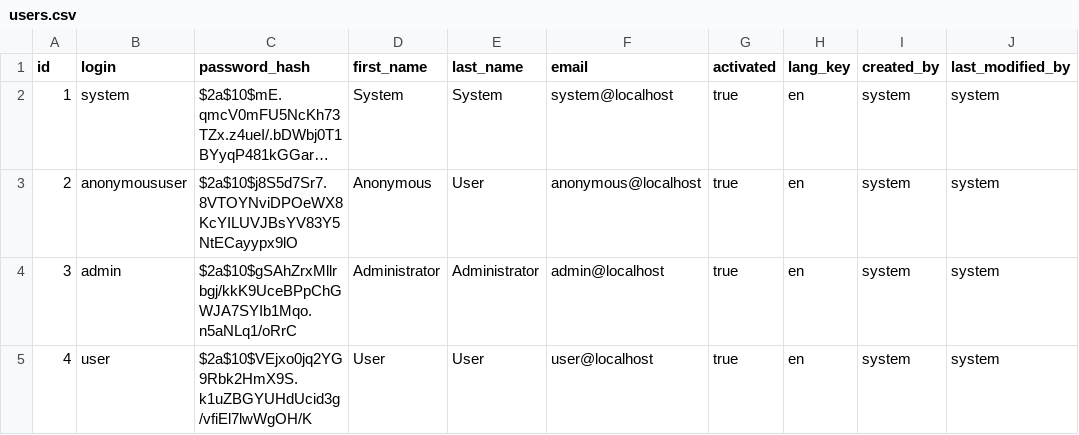
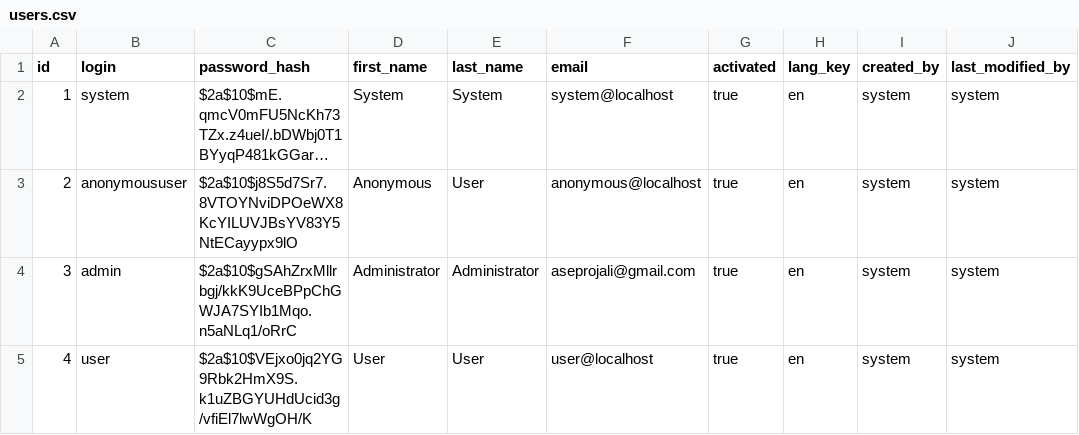
Before and after one commit to BulkSecurityGeneratorProject/prevent, a CSV file: src/main/resources/config/liquibase/users.csv, drawn as a sheet; long unchanged cells end in ….

```diff
--- a/src/main/resources/config/liquibase/users.csv
+++ b/src/main/resources/config/liquibase/users.csv
@@ -3,3 +3,3 @@ id;login;password_hash;first_name;last_name;email;activated;lang_key;created_by;
 2;anonymoususer;$2a$10$j8S5d7Sr7.8VTOYNviDPOeWX8KcYILUVJBsYV83Y5NtECayypx9lO;Anonymous;User;anonymous@localhost;true;en;system;system
-3;admin;$2a$10$gSAhZrxMllrbgj/kkK9UceBPpChGWJA7SYIb1Mqo.n5aNLq1/oRrC;Administrator;Administrator;admin@localhost;true;en;system;system
+3;admin;$2a$10$gSAhZrxMllrbgj/kkK9UceBPpChGWJA7SYIb1Mqo.n5aNLq1/oRrC;Administrator;Administrator;aseprojali@gmail.com;true;en;system;system
 4;user;$2a$10$VEjxo0jq2YG9Rbk2HmX9S.k1uZBGYUHdUcid3g/vfiEl7lwWgOH/K;User;User;user@localhost;true;en;system;system
```
Also changed, not shown: 27 other files.
